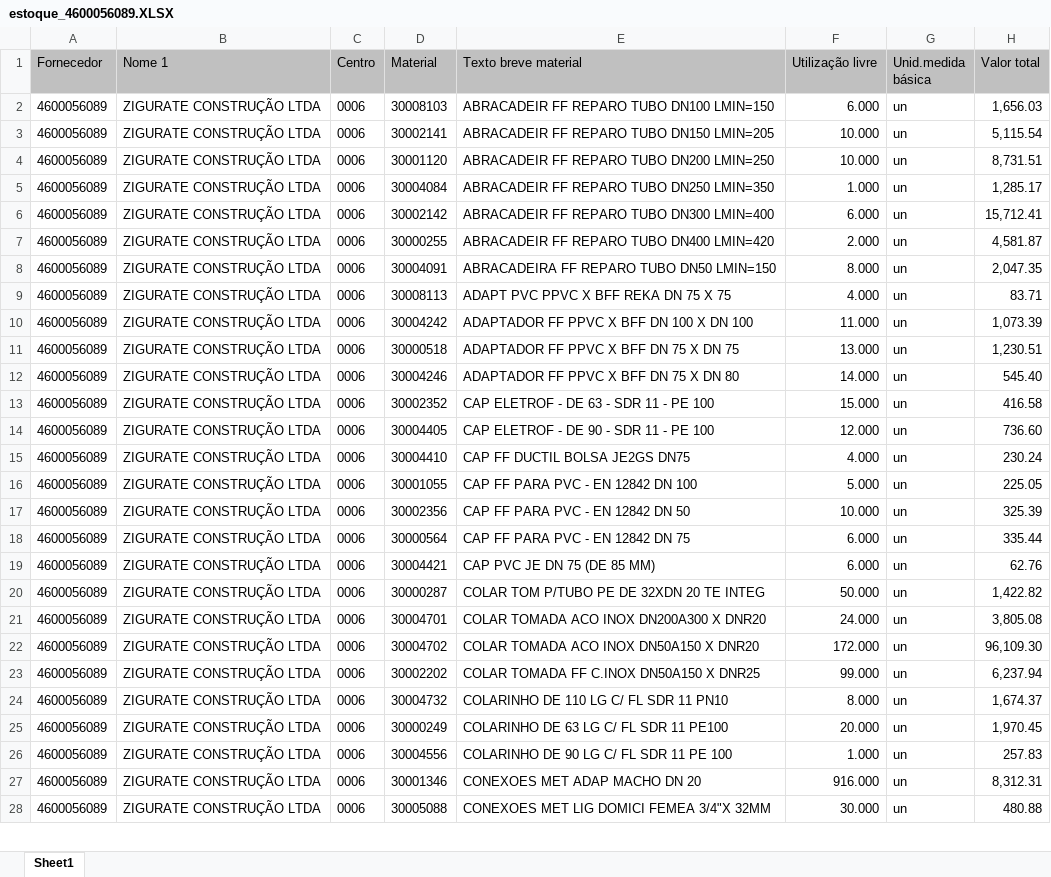
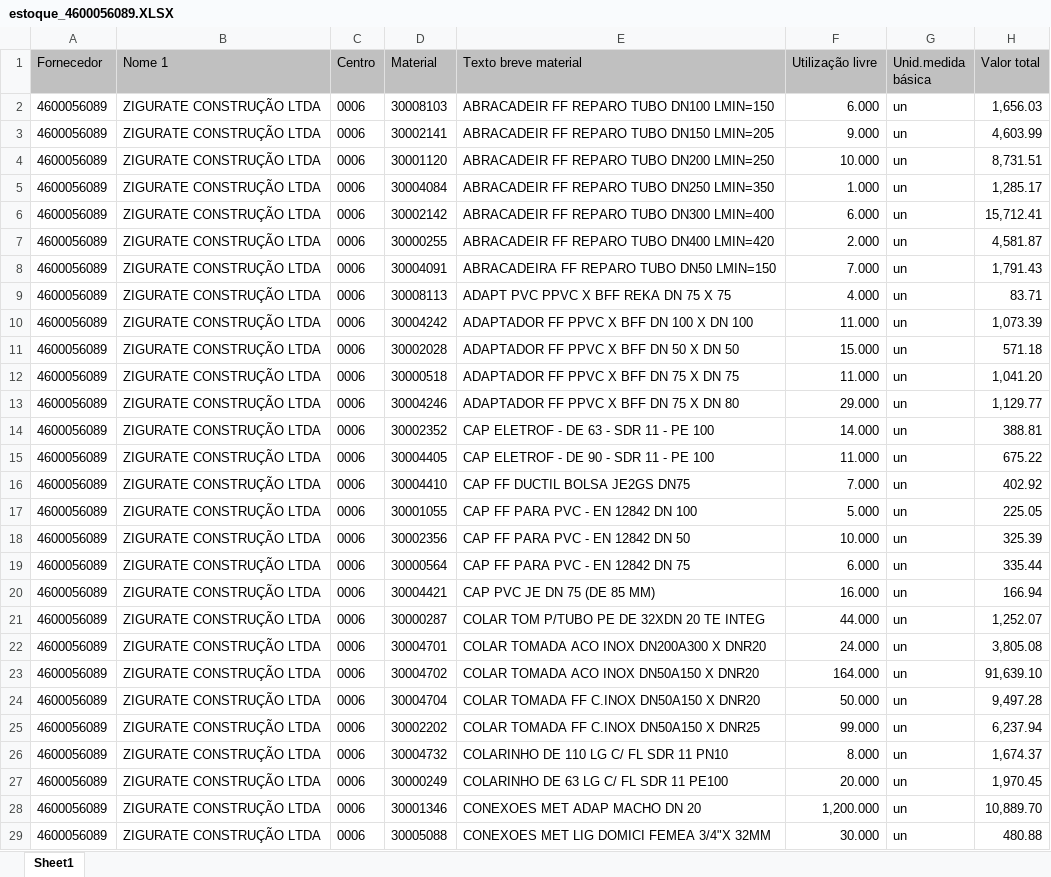
Before and after one commit to hyslan/Val, an Excel workbook: sheets/estoque_4600056089.XLSX, sheet Sheet1, drawn as a sheet; only a part is shown; values as stored, in another font and other column widths than the file's, no borders; removed rows and columns are numbered as before the commit, all else as after; the diff covers the shown part only; the diff names each change by its address in the sheet, - before the commit and + after, or states it on an @@ line.

```diff
--- a/sheets/estoque_4600056089.XLSX (sheet Sheet1)
+++ b/sheets/estoque_4600056089.XLSX (sheet Sheet1)
-F3 (Utilização livre): 10.000
+F3 (Utilização livre): 9.000
-H3 (Valor total): 5,115.54
+H3 (Valor total): 4,603.99
-F8 (Utilização livre): 8.000
+F8 (Utilização livre): 7.000
-H8 (Valor total): 2,047.35
+H8 (Valor total): 1,791.43
+row 11: 4600056089 | ZIGURATE CONSTRUÇÃO LTDA | 0006 | 30002028 | ADAPTADOR FF PPVC X BFF DN 50 X DN 50 | 15.000 | un | 571.18
-F12 (Utilização livre): 13.000
+F12 (Utilização livre): 11.000
-H12 (Valor total): 1,230.51
+H12 (Valor total): 1,041.20
-F13 (Utilização livre): 14.000
+F13 (Utilização livre): 29.000
-H13 (Valor total): 545.40
+H13 (Valor total): 1,129.77
-F14 (Utilização livre): 15.000
+F14 (Utilização livre): 14.000
-H14 (Valor total): 416.58
+H14 (Valor total): 388.81
-F15 (Utilização livre): 12.000
+F15 (Utilização livre): 11.000
-H15 (Valor total): 736.60
+H15 (Valor total): 675.22
-F16 (Utilização livre): 4.000
+F16 (Utilização livre): 7.000
-H16 (Valor total): 230.24
+H16 (Valor total): 402.92
-F20 (Utilização livre): 6.000
+F20 (Utilização livre): 16.000
-H20 (Valor total): 62.76
+H20 (Valor total): 166.94
-F21 (Utilização livre): 50.000
+F21 (Utilização livre): 44.000
-H21 (Valor total): 1,422.82
+H21 (Valor total): 1,252.07
-F23 (Utilização livre): 172.000
+F23 (Utilização livre): 164.000
-H23 (Valor total): 96,109.30
+H23 (Valor total): 91,639.10
+row 24: 4600056089 | ZIGURATE CONSTRUÇÃO LTDA | 0006 | 30004704 | COLAR TOMADA FF C.INOX DN50A150 X DNR20 | 50.000 | un | 9,497.28
-row 26: 4600056089 | ZIGURATE CONSTRUÇÃO LTDA | 0006 | 30004556 | COLARINHO DE 90 LG C/ FL SDR 11 PE 100 | 1.000 | un | 257.83
-F28 (Utilização livre): 916.000
+F28 (Utilização livre): 1,200.000
-H28 (Valor total): 8,312.31
+H28 (Valor total): 10,889.70
```
Also changed, not shown: 5 added rows and 75 edited cells elsewhere in this sheet, 1 other file.
